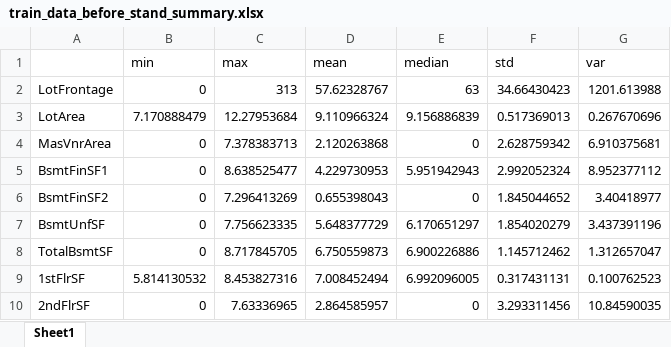
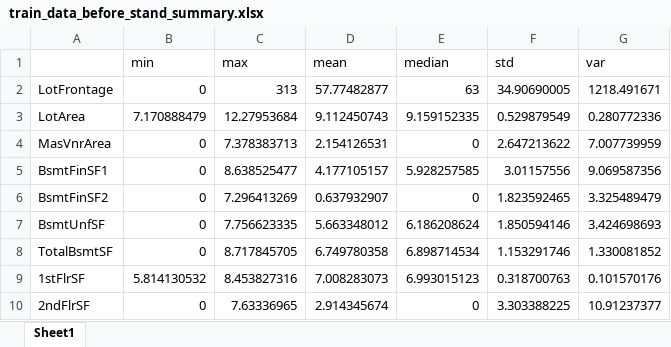
Before and after one commit to yunalove9021/NYCU_DM_Group10_HW1, an Excel workbook: summary/train_data_before_stand_summary.xlsx, sheet Sheet1, drawn as a sheet; only a part is shown; values as stored, in another font and other column widths than the file's, no borders; the diff covers the shown part only; the diff names each change by its address in the sheet, - before the commit and + after, or states it on an @@ line.

```diff
--- a/summary/train_data_before_stand_summary.xlsx (sheet Sheet1)
+++ b/summary/train_data_before_stand_summary.xlsx (sheet Sheet1)
-D2 (mean): 57.62328767
+D2 (mean): 57.77482877
-F2 (std): 34.66430423
+F2 (std): 34.90690005
-G2 (var): 1201.613988
+G2 (var): 1218.491671
-D3 (mean): 9.110966324
+D3 (mean): 9.112450743
-E3 (median): 9.156886839
+E3 (median): 9.159152335
-F3 (std): 0.517369013
+F3 (std): 0.529879549
-G3 (var): 0.267670696
+G3 (var): 0.280772336
-D4 (mean): 2.120263868
+D4 (mean): 2.154126531
-F4 (std): 2.628759342
+F4 (std): 2.647213622
-G4 (var): 6.910375681
+G4 (var): 7.007739959
-D5 (mean): 4.229730953
+D5 (mean): 4.177105157
-E5 (median): 5.951942943
+E5 (median): 5.928257585
-F5 (std): 2.992052324
+F5 (std): 3.01157556
-G5 (var): 8.952377112
+G5 (var): 9.069587356
-D6 (mean): 0.655398043
+D6 (mean): 0.637932907
-F6 (std): 1.845044652
+F6 (std): 1.823592465
-G6 (var): 3.40418977
+G6 (var): 3.325489479
-D7 (mean): 5.648377729
+D7 (mean): 5.663348012
-E7 (median): 6.170651297
+E7 (median): 6.186208624
-F7 (std): 1.854020279
+F7 (std): 1.850594146
-G7 (var): 3.437391196
+G7 (var): 3.424698693
-D8 (mean): 6.750559873
+D8 (mean): 6.749780358
-E8 (median): 6.900226886
+E8 (median): 6.898714534
-F8 (std): 1.145712462
+F8 (std): 1.153291746
-G8 (var): 1.312657047
+G8 (var): 1.330081852
-D9 (mean): 7.008452494
+D9 (mean): 7.008283073
-E9 (median): 6.992096005
+E9 (median): 6.993015123
-F9 (std): 0.317431131
+F9 (std): 0.318700763
-G9 (var): 0.100762523
+G9 (var): 0.101570176
-D10 (mean): 2.864585957
+D10 (mean): 2.914345674
-F10 (std): 3.293311456
+F10 (std): 3.303388225
-G10 (var): 10.84590035
+G10 (var): 10.91237377
```
Also changed, not shown: 104 edited cells elsewhere in this sheet, corr/correlation.xlsx, log/test_data_cat_clean.xlsx, 19 other files.
